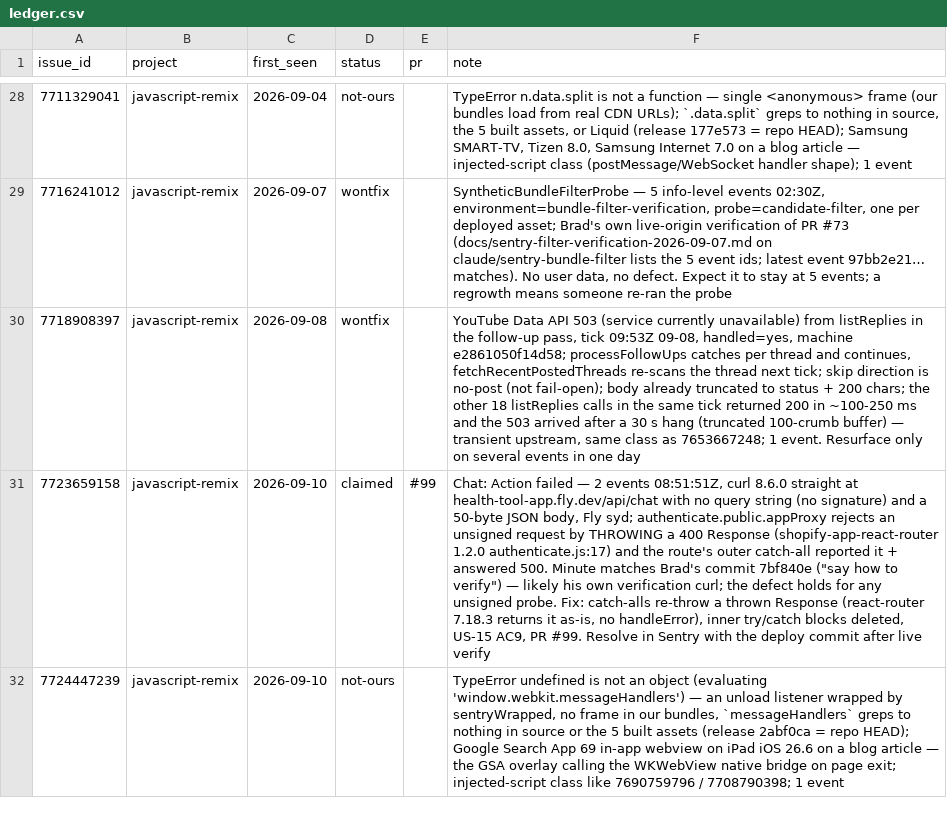
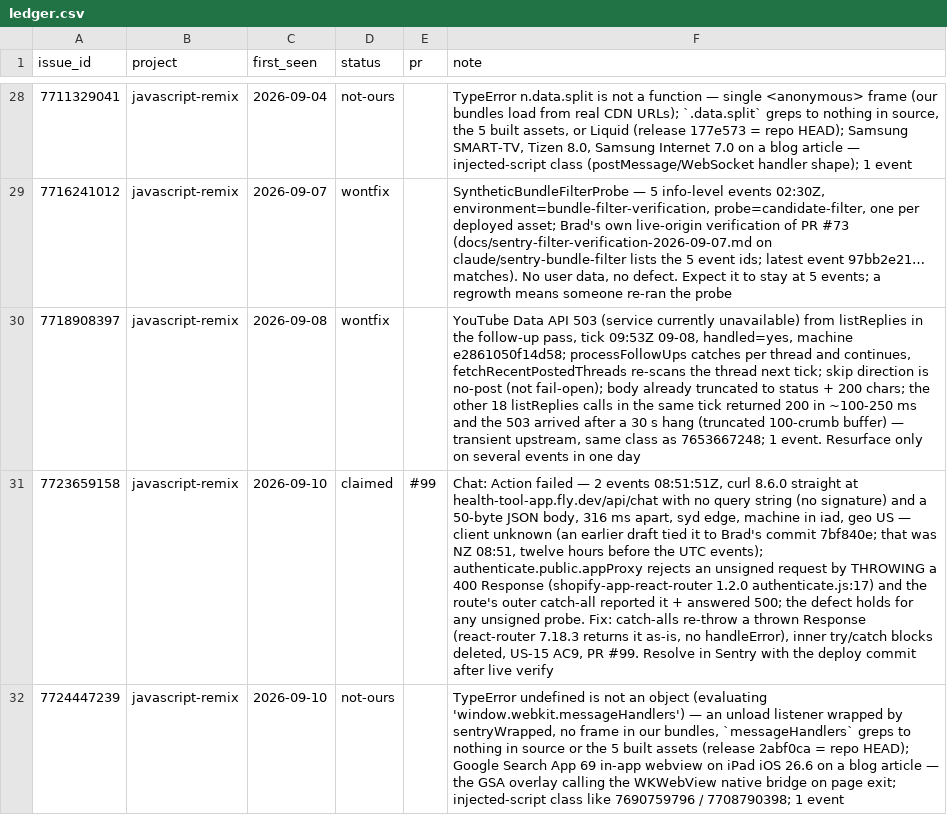
Before and after one commit to DrBradStanfield/roadmap, a CSV file: docs/loops/sentry-fix/ledger.csv, drawn as a sheet; only a part is shown, gaps mark what is left out; the diff names each change by its address in the sheet, - before the commit and + after, or states it on an @@ line.

```diff
--- a/docs/loops/sentry-fix/ledger.csv
+++ b/docs/loops/sentry-fix/ledger.csv
-F31 (note): …JSON body, Fly syd; authenticate.public.appProxy rejects an unsigned request by THROWING a 400 Response (shopify-app-react-router 1.2.0 authenticate.js:17) and the route's outer catch-all reported it + answered 500. Minute matches Brad's commit 7bf840e ("say how to verify") — likely his own verification curl; the defect…
+F31 (note): …JSON body, 316 ms apart, syd edge, machine in iad, geo US — client unknown (an earlier draft tied it to Brad's commit 7bf840e; that was NZ 08:51, twelve hours before the UTC events); authenticate.public.appProxy rejects an unsigned request by THROWING a 400 Response (shopify-app-react-router 1.2.0 authenticate.js:17) and the route's outer catch-all reported it + answered 500; the defect…
```
Also changed, not shown: 2 other files.
